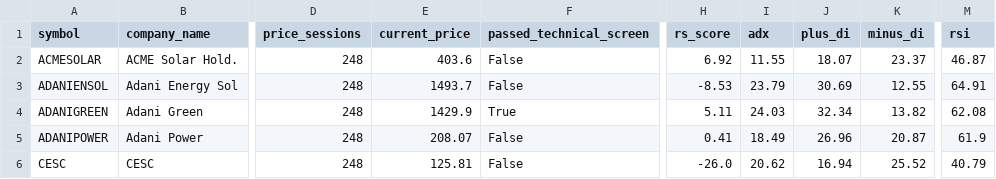
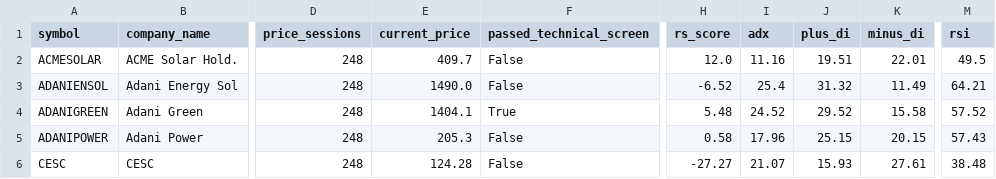
Before and after one commit to shambo1597-afk/capex-infra-portfolio, a CSV file: output/power_full_screen.csv, drawn as a sheet; only a part is shown, gaps mark what is left out; the diff covers the shown part only; the diff names each change by its address in the sheet, - before the commit and + after, or states it on an @@ line.

```diff
--- a/output/power_full_screen.csv
+++ b/output/power_full_screen.csv
-E2 (current_price): 403.6
+E2 (current_price): 409.7
-H2 (rs_score): 6.92
+H2 (rs_score): 12.0
-I2 (adx): 11.55
+I2 (adx): 11.16
-J2 (plus_di): 18.07
+J2 (plus_di): 19.51
-K2 (minus_di): 23.37
+K2 (minus_di): 22.01
-M2 (rsi): 46.87
+M2 (rsi): 49.5
-E3 (current_price): 1493.7
+E3 (current_price): 1490.0
-H3 (rs_score): -8.53
+H3 (rs_score): -6.52
-I3 (adx): 23.79
+I3 (adx): 25.4
-J3 (plus_di): 30.69
+J3 (plus_di): 31.32
-K3 (minus_di): 12.55
+K3 (minus_di): 11.49
-M3 (rsi): 64.91
+M3 (rsi): 64.21
-E4 (current_price): 1429.9
+E4 (current_price): 1404.1
-H4 (rs_score): 5.11
+H4 (rs_score): 5.48
-I4 (adx): 24.03
+I4 (adx): 24.52
-J4 (plus_di): 32.34
+J4 (plus_di): 29.52
-K4 (minus_di): 13.82
+K4 (minus_di): 15.58
-M4 (rsi): 62.08
+M4 (rsi): 57.52
-E5 (current_price): 208.07
+E5 (current_price): 205.3
-H5 (rs_score): 0.41
+H5 (rs_score): 0.58
-I5 (adx): 18.49
+I5 (adx): 17.96
-J5 (plus_di): 26.96
+J5 (plus_di): 25.15
-K5 (minus_di): 20.87
+K5 (minus_di): 20.15
-M5 (rsi): 61.9
+M5 (rsi): 57.43
-E6 (current_price): 125.81
+E6 (current_price): 124.28
-H6 (rs_score): -26.0
+H6 (rs_score): -27.27
-I6 (adx): 20.62
+I6 (adx): 21.07
-J6 (plus_di): 16.94
+J6 (plus_di): 15.93
-K6 (minus_di): 25.52
+K6 (minus_di): 27.61
-M6 (rsi): 40.79
+M6 (rsi): 38.48
```
Also changed, not shown: 127 edited cells elsewhere in this file, output/efficient_frontier.csv, output/hedge_put_candidates.csv, 56 other files.
